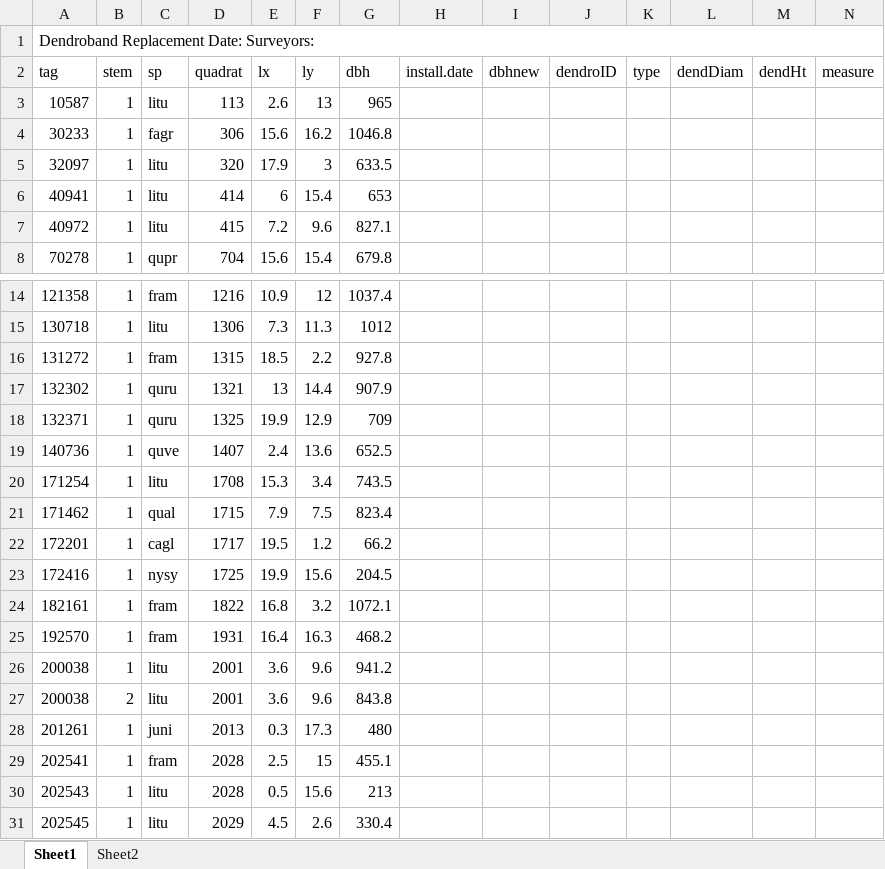
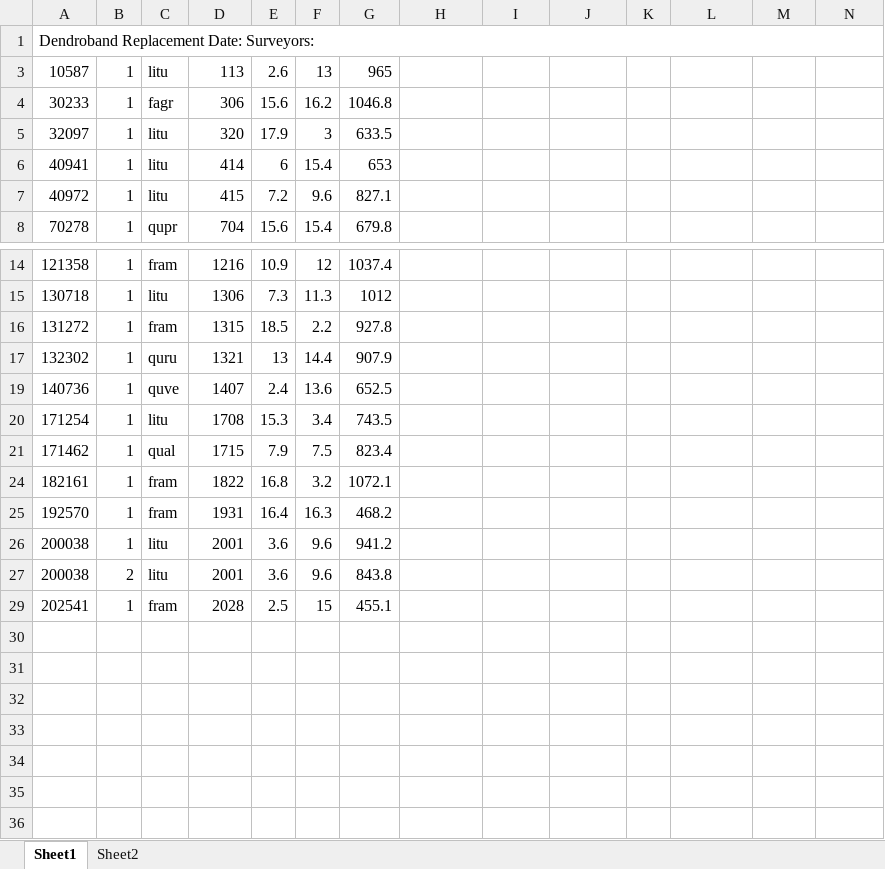
Before and after one commit to SCBI-ForestGEO/Dendrobands, an Excel workbook: resources/field_forms/field_form_bandreplace[2019].xlsx, sheet Sheet1, drawn as a sheet; only a part is shown, gaps mark what is left out; values as stored, in another font and other column widths than the file's, no borders; rows hold the shown columns only; the diff names each change by its address in the sheet, - before the commit and + after, or states it on an @@ line.

```diff
--- a/resources/field_forms/field_form_bandreplace[2019].xlsx (sheet Sheet1)
+++ b/resources/field_forms/field_form_bandreplace[2019].xlsx (sheet Sheet1)
@@ row 2 hidden: tag | stem | sp | quadrat | lx | ly | dbh | install.date | dbhnew | dendroID | type | dendDiam | dendHt | measure @@
@@ row 18 hidden: 132371 | 1 | quru | 1325 | 19.9 | 12.9 | 709 @@
@@ row 22 hidden: 172201 | 1 | cagl | 1717 | 19.5 | 1.2 | 66.2 @@
@@ row 23 hidden: 172416 | 1 | nysy | 1725 | 19.9 | 15.6 | 204.5 @@
@@ row 28 hidden: 201261 | 1 | juni | 2013 | 0.3 | 17.3 | 480 @@
@@ row 30 hidden: 202543 | 1 | litu | 2028 | 0.5 | 15.6 | 213 @@
@@ row 31 hidden: 202545 | 1 | litu | 2029 | 4.5 | 2.6 | 330.4 @@
```
Also changed, not shown: sheet Sheet2, resources/field_forms/field_form_treereplace[2019].xlsx.
